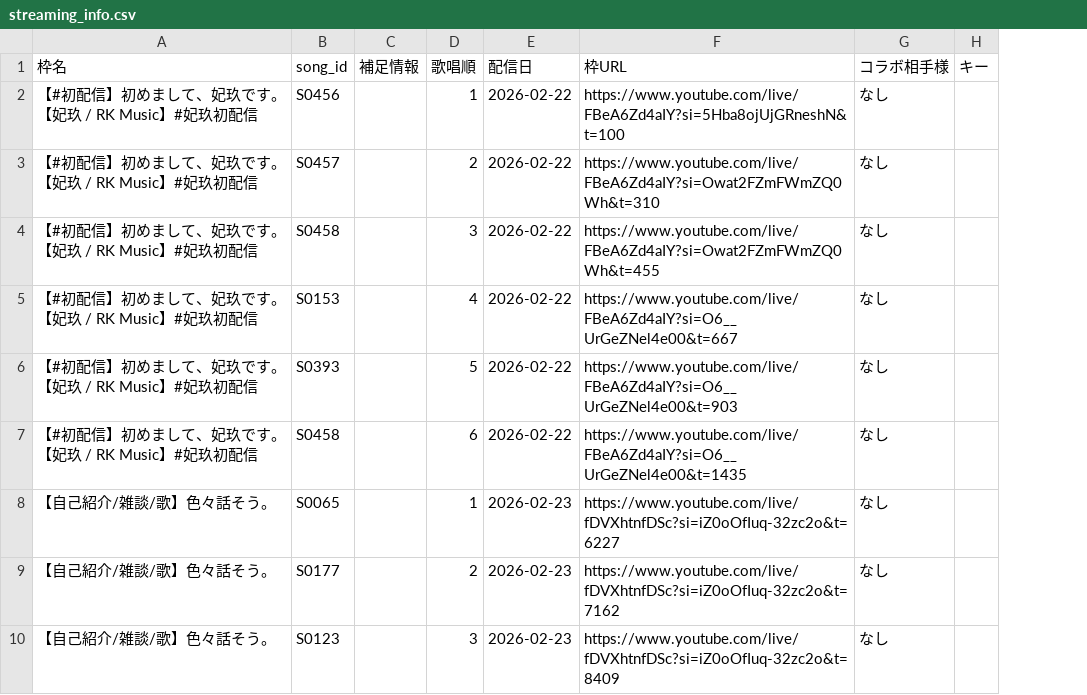
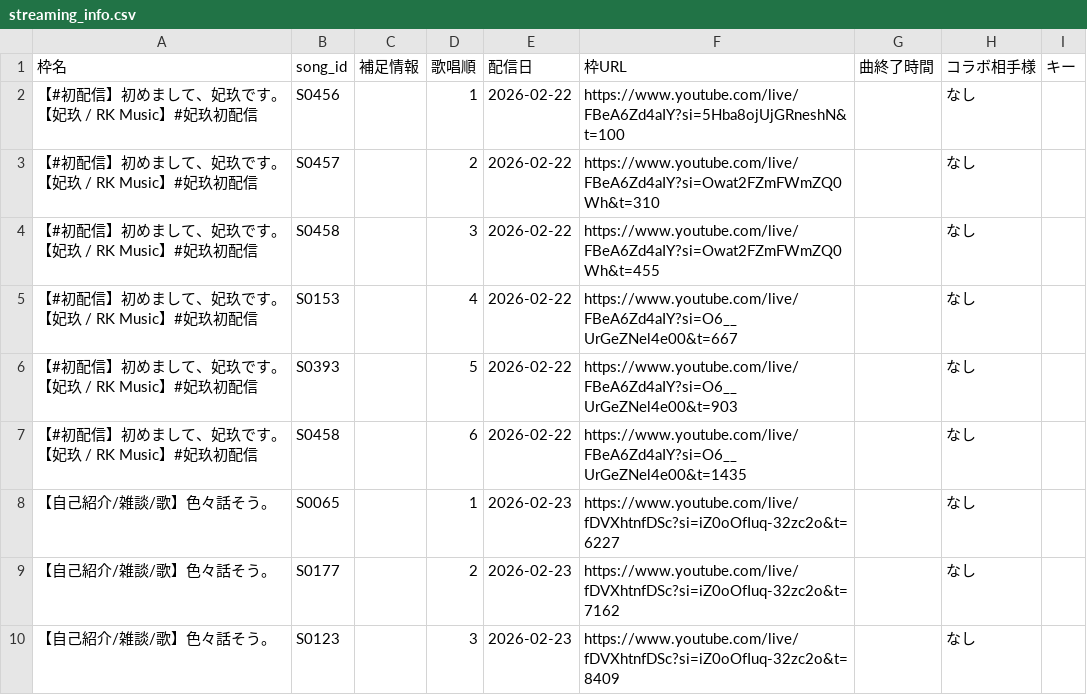
Before and after one commit to Kinshutei/Imomushi_Hanemushi_Teams, a CSV file: streaming_info.csv, drawn as a sheet; only a part is shown; the diff names each change by its address in the sheet, - before the commit and + after, or states it on an @@ line.

```diff
--- a/streaming_info.csv
+++ b/streaming_info.csv
+column G (曲終了時間), empty
```
